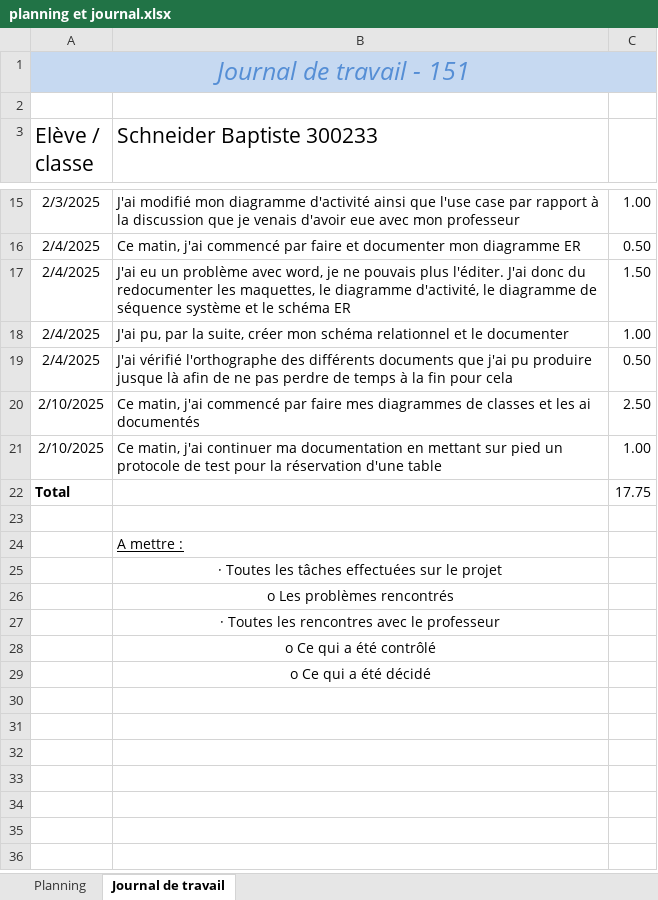
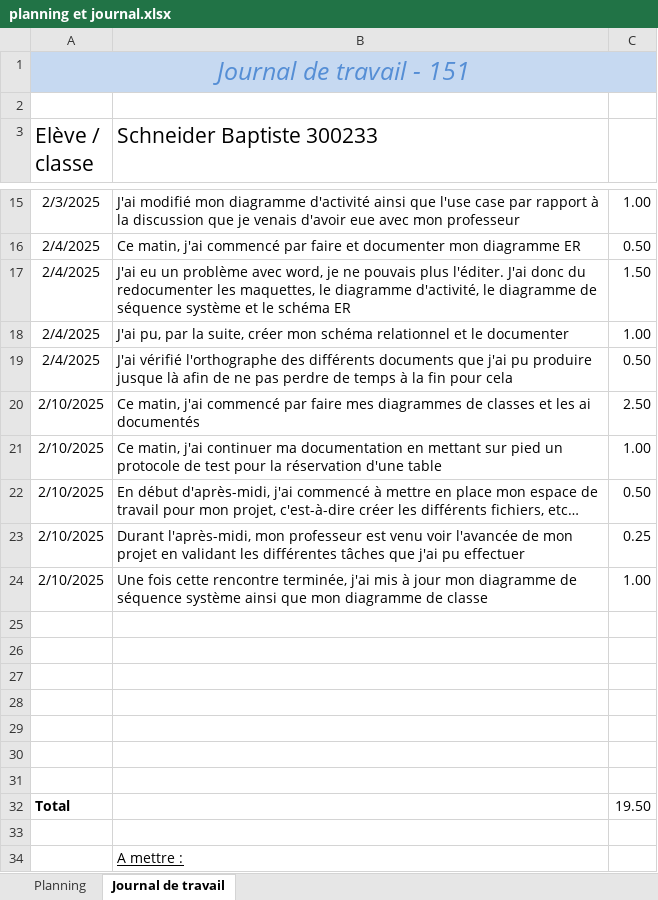
Before and after one commit to emf-info-22-23-3/module_151_SCHNEIDER, an Excel workbook: src/projet/document/planning et journal.xlsx, sheet Journal de travail, drawn as a sheet; only a part is shown, gaps mark what is left out; the shorter side is filled out with more unchanged rows; values as stored, in another font and other column widths than the file's, no borders; addresses are those after the commit; the diff names each change by its address in the sheet, - before the commit and + after, or states it on an @@ line.

```diff
--- a/src/projet/document/planning et journal.xlsx (sheet Journal de travail)
+++ b/src/projet/document/planning et journal.xlsx (sheet Journal de travail)
+row 22: 2/10/2025 | En début d'après-midi, j'ai commencé à mettre en place mon espace de travail pour mon projet, c'est-à-dire créer les différents fichiers, etc… | 0.50
+row 23: 2/10/2025 | Durant l'après-midi, mon professeur est venu voir l'avancée de mon projet en validant les différentes tâches que j'ai pu effectuer | 0.25
+row 24: 2/10/2025 | Une fois cette rencontre terminée, j'ai mis à jour mon diagramme de séquence système ainsi que mon diagramme de classe | 1.00
+row 25: (empty)
+row 26: (empty)
+row 27: (empty)
+row 28: (empty)
+row 29: (empty)
+row 30: (empty)
+row 31: (empty)
-C32: 17.75
+C32: 19.50
```
Also changed, not shown: sheet Planning, 13 other files.
